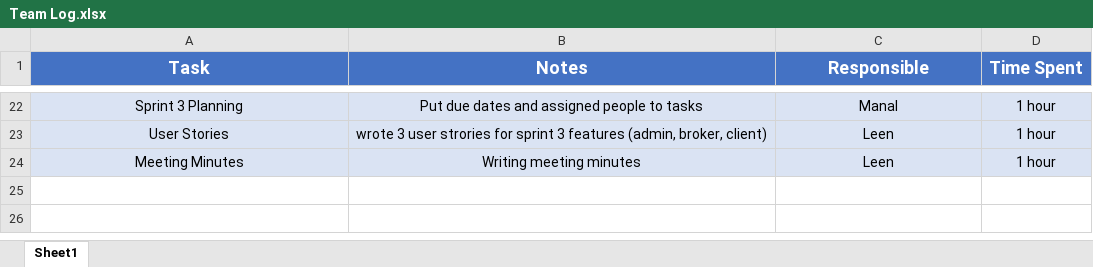
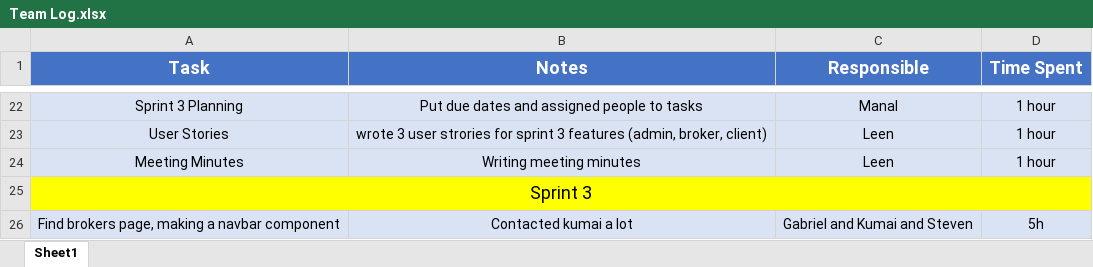
Before and after one commit to Gderhy/LSCopy, an Excel workbook: Documentation/Team Log.xlsx, sheet Sheet1, drawn as a sheet; only a part is shown, gaps mark what is left out; values as stored, in another font and other column widths than the file's, no borders; the diff names each change by its address in the sheet, - before the commit and + after, or states it on an @@ line.

Commit message:
updated team log

```diff
--- a/Documentation/Team Log.xlsx (sheet Sheet1)
+++ b/Documentation/Team Log.xlsx (sheet Sheet1)
+row 25: Sprint 3
+row 26: Find brokers page, making a navbar component | Contacted kumai a lot | Gabriel and Kumai and Steven | 5h
```
